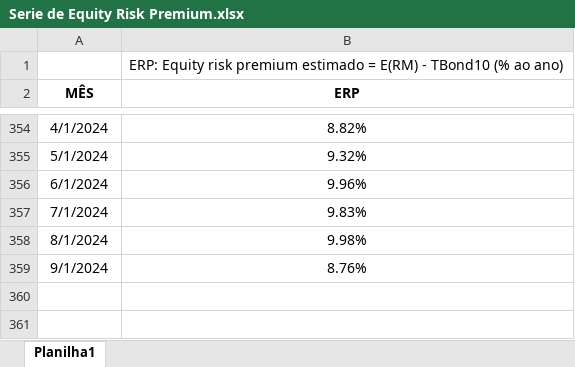
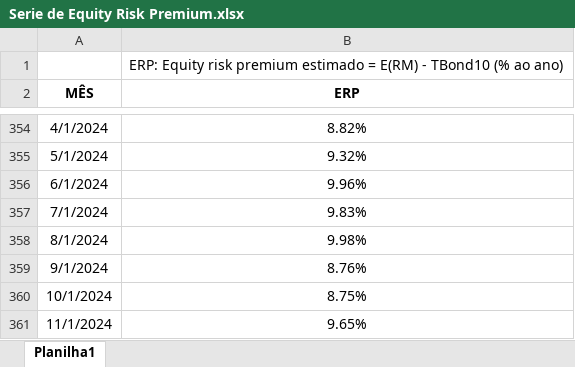
Before and after one commit to btebaldi/ERP, an Excel workbook: Database/Serie de Equity Risk Premium.xlsx, sheet Planilha1, drawn as a sheet; only a part is shown, gaps mark what is left out; values as stored, in another font and other column widths than the file's, no borders; charts and pictures not drawn; the diff names each change by its address in the sheet, - before the commit and + after, or states it on an @@ line.

```diff
--- a/Database/Serie de Equity Risk Premium.xlsx (sheet Planilha1)
+++ b/Database/Serie de Equity Risk Premium.xlsx (sheet Planilha1)
+row 360: 10/1/2024 | 8.75%
+row 361: 11/1/2024 | 9.65%
```
Also changed, not shown: charts or pictures, Database/Add In Economatica.xlsx, Database/Import_base_ERP_economatica.xlsx, 8 other files.
